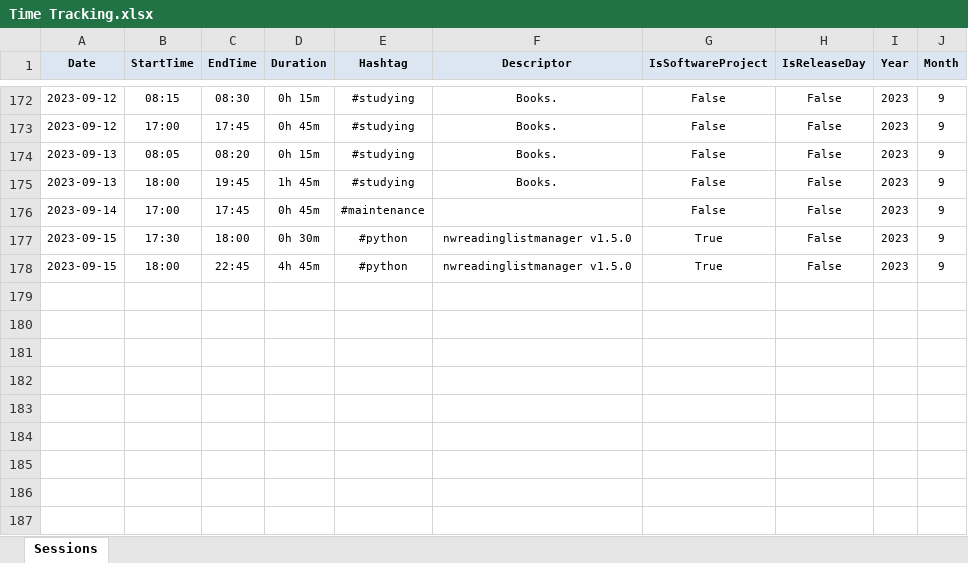
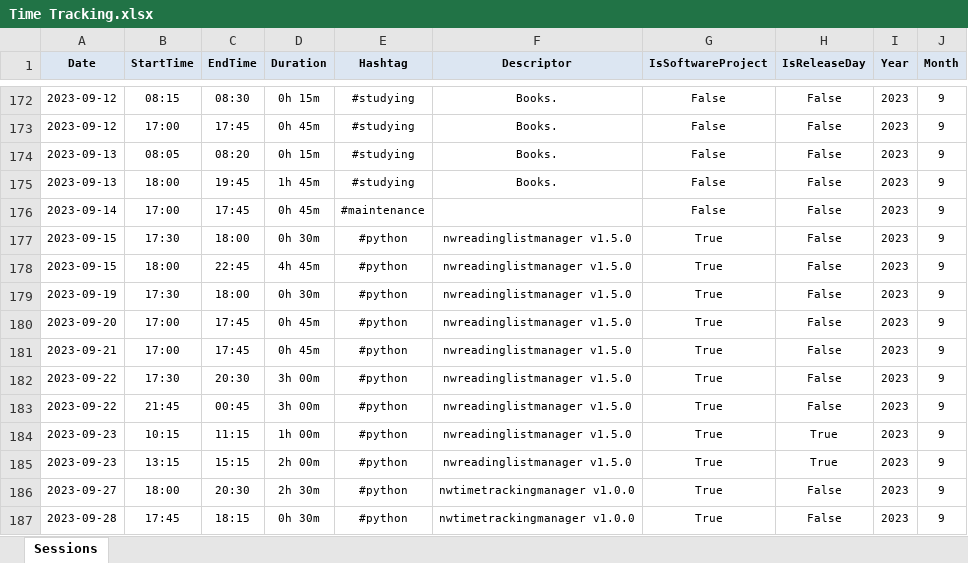
Before and after one commit to numbworks/nwtimetracking, an Excel workbook: data/Time Tracking.xlsx, sheet Sessions, drawn as a sheet; only a part is shown, gaps mark what is left out; values as stored, in another font and other column widths than the file's, no borders; the diff names each change by its address in the sheet, - before the commit and + after, or states it on an @@ line.

Commit message:
#8 Time Tracking.xlsx: updated to 2023-09-28.

```diff
--- a/data/Time Tracking.xlsx (sheet Sessions)
+++ b/data/Time Tracking.xlsx (sheet Sessions)
+row 179: 2023-09-19 | 17:30 | 18:00 | 0h 30m | #python | nwreadinglistmanager v1.5.0 | True | False | 2023 | 9
+row 180: 2023-09-20 | 17:00 | 17:45 | 0h 45m | #python | nwreadinglistmanager v1.5.0 | True | False | 2023 | 9
+row 181: 2023-09-21 | 17:00 | 17:45 | 0h 45m | #python | nwreadinglistmanager v1.5.0 | True | False | 2023 | 9
+row 182: 2023-09-22 | 17:30 | 20:30 | 3h 00m | #python | nwreadinglistmanager v1.5.0 | True | False | 2023 | 9
+row 183: 2023-09-22 | 21:45 | 00:45 | 3h 00m | #python | nwreadinglistmanager v1.5.0 | True | False | 2023 | 9
+row 184: 2023-09-23 | 10:15 | 11:15 | 1h 00m | #python | nwreadinglistmanager v1.5.0 | True | True | 2023 | 9
+row 185: 2023-09-23 | 13:15 | 15:15 | 2h 00m | #python | nwreadinglistmanager v1.5.0 | True | True | 2023 | 9
+row 186: 2023-09-27 | 18:00 | 20:30 | 2h 30m | #python | nwtimetrackingmanager v1.0.0 | True | False | 2023 | 9
+row 187: 2023-09-28 | 17:45 | 18:15 | 0h 30m | #python | nwtimetrackingmanager v1.0.0 | True | False | 2023 | 9
```
Also changed, not shown: 1 other file.
